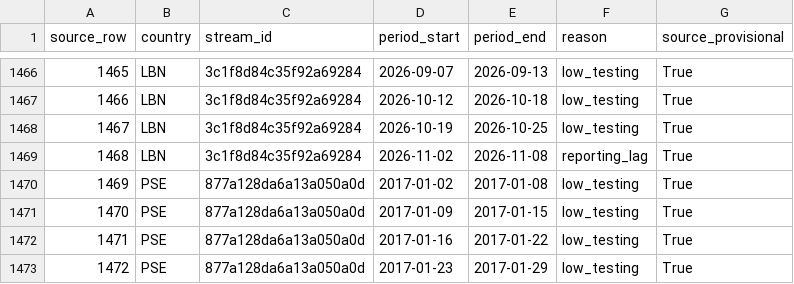
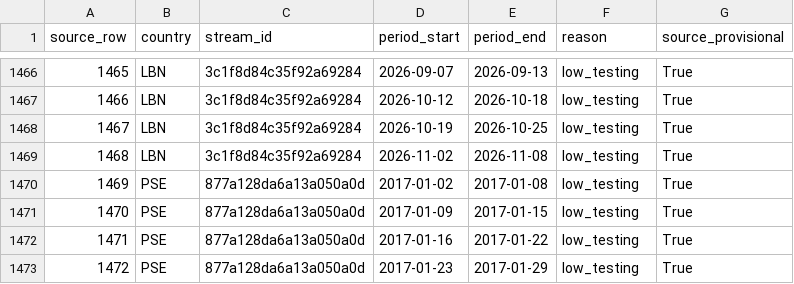
Before and after one commit to Biblejustin/correlations, a CSV file: results/monitoring/extensions/seasonal_flu_row_quality.csv, drawn as a sheet; only a part is shown, gaps mark what is left out.

```diff
--- a/results/monitoring/extensions/seasonal_flu_row_quality.csv
+++ b/results/monitoring/extensions/seasonal_flu_row_quality.csv
@@ -1468,3 +1468,3 @@ source_row,country,stream_id,period_start,period_end,reason,source_provisional
 1467,LBN,3c1f8d84c35f92a69284,2026-10-19,2026-10-25,low_testing,True
-1468,LBN,3c1f8d84c35f92a69284,2026-11-02,2026-11-08,reporting_lag,True
+1468,LBN,3c1f8d84c35f92a69284,2026-11-02,2026-11-08,low_testing,True
 1469,PSE,877a128da6a13a050a0d,2017-01-02,2017-01-08,low_testing,True
```
Also changed, not shown: data/flares_swpc.csv, data/israel_monitoring/israel-rain-agriculture/data/water_covariates_reported.csv, 47 other files.
